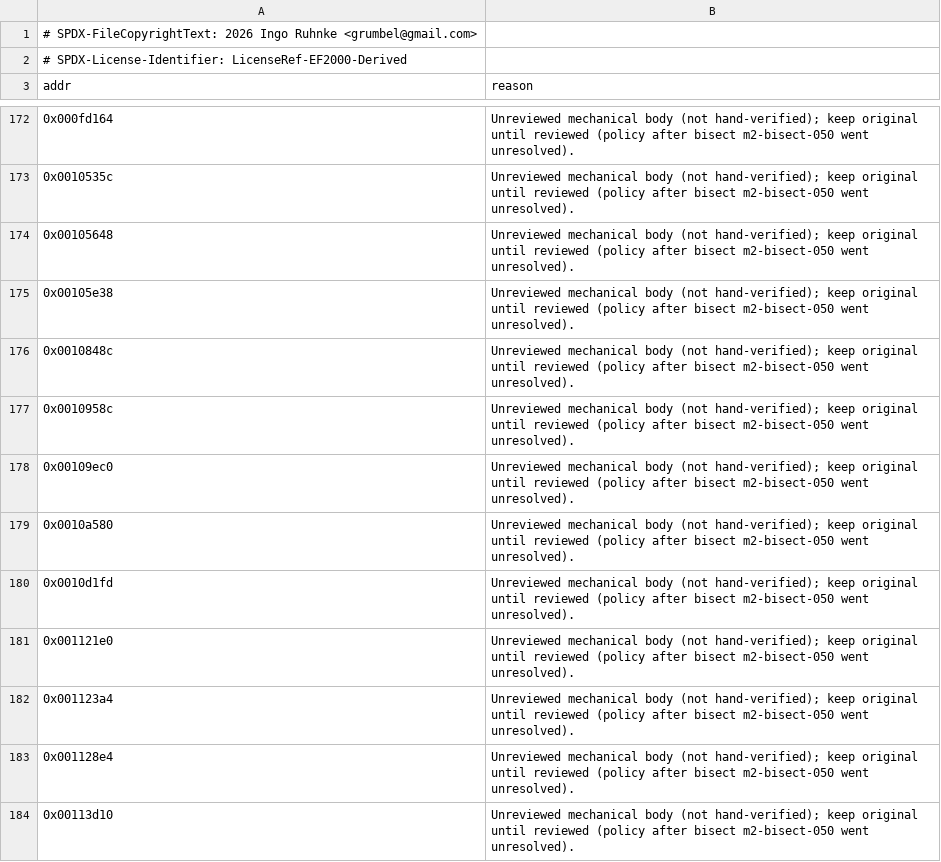
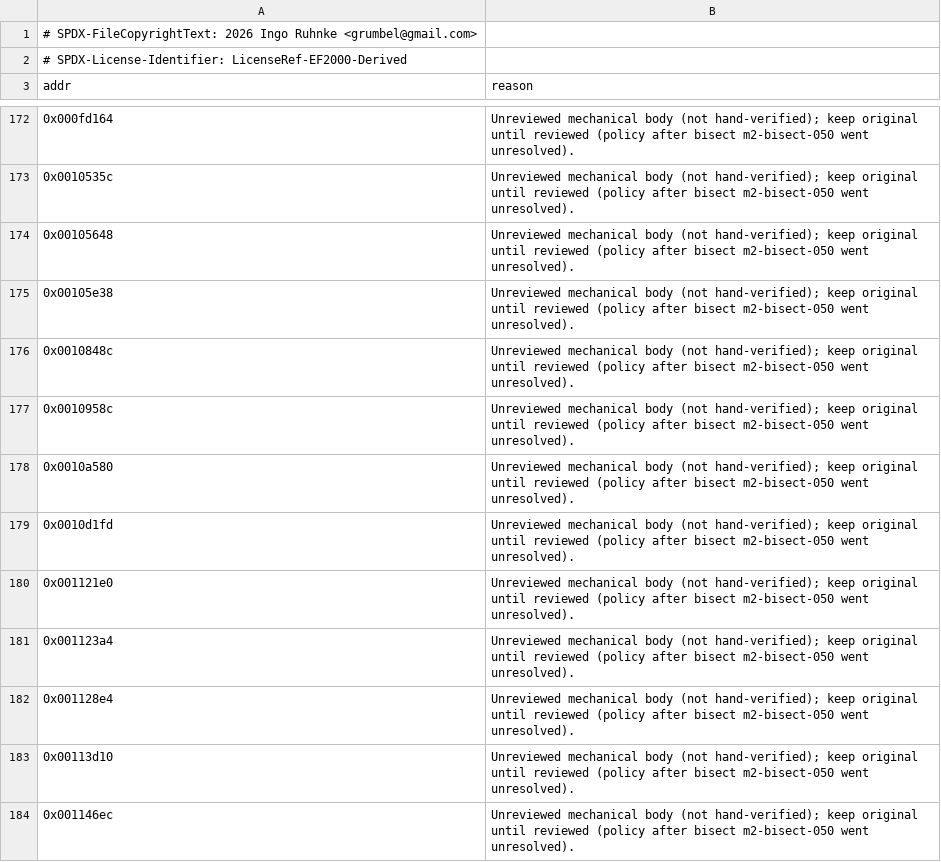
Before and after one commit to Grumbel/ef2000-port, a TSV file: decomp/symbols/hybrid-exclude.tsv, drawn as a sheet; only a part is shown, gaps mark what is left out; the shorter side is filled out with more unchanged rows.

```diff
--- a/decomp/symbols/hybrid-exclude.tsv
+++ b/decomp/symbols/hybrid-exclude.tsv
@@ -177,3 +177,2 @@ addr	reason
 0x0010958c	Unreviewed mechanical body (not hand-verified); keep original until reviewed (policy after bisect m2-bisect-050 went unresolved).
-0x00109ec0	Unreviewed mechanical body (not hand-verified); keep original until reviewed (policy after bisect m2-bisect-050 went unresolved).
 0x0010a580	Unreviewed mechanical body (not hand-verified); keep original until reviewed (policy after bisect m2-bisect-050 went unresolved).
```
Also changed, not shown: decomp/symbols/functions.tsv, decomp/symbols/signatures.tsv, 4 other files.
